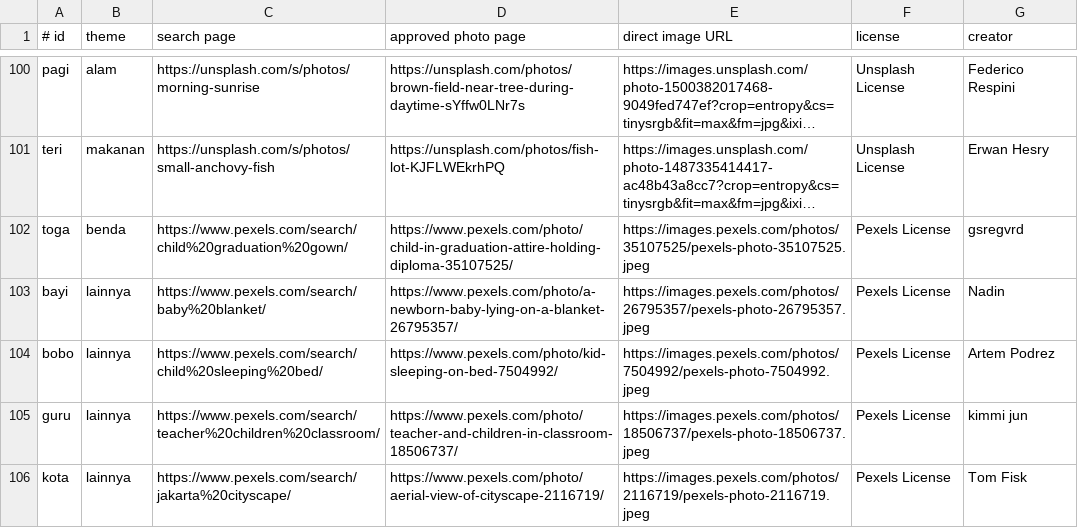
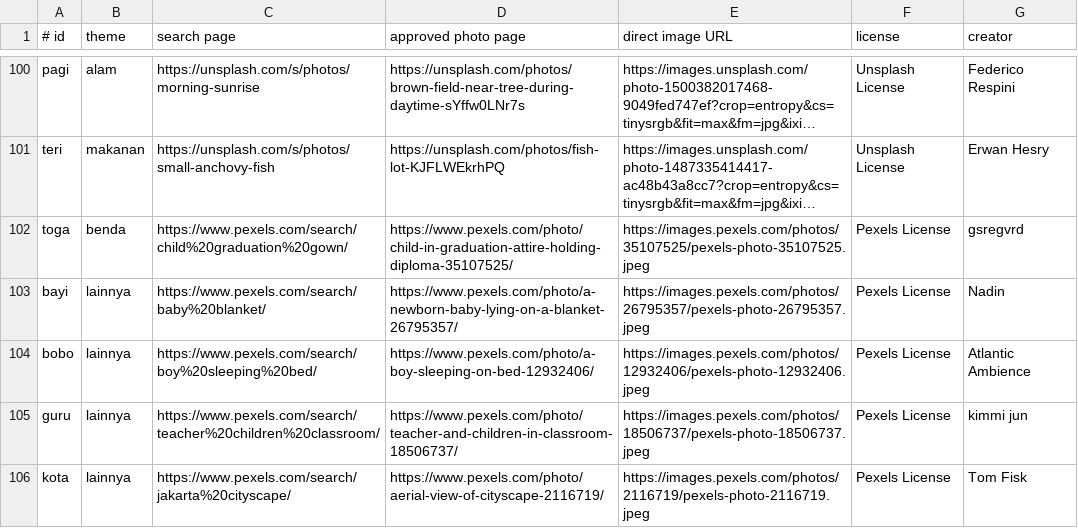
Before and after one commit to dyaskur/belajar_membaca_toddler, a TSV file: assets/kata-src/sources.tsv, drawn as a sheet; only a part is shown, gaps mark what is left out; long unchanged cells end in ….

Commit message:
fix(cari-kata): show sleeping boy for bobo
Model: GPT-5

```diff
--- a/assets/kata-src/sources.tsv
+++ b/assets/kata-src/sources.tsv
@@ -103,3 +103,3 @@ toga	benda	https://www.pexels.com/search/child%20graduation%20gown/	https://www.
 bayi	lainnya	https://www.pexels.com/search/baby%20blanket/	https://www.pexels.com/photo/a-newborn-baby-lying-on-a-blanket-26795357/	https://images.pexels.com/photos/26795357/pexels-photo-26795357.jpeg	Pexels License	Nadin
-bobo	lainnya	https://www.pexels.com/search/child%20sleeping%20bed/	https://www.pexels.com/photo/kid-sleeping-on-bed-7504992/	https://images.pexels.com/photos/7504992/pexels-photo-7504992.jpeg	Pexels License	Artem Podrez
+bobo	lainnya	https://www.pexels.com/search/boy%20sleeping%20bed/	https://www.pexels.com/photo/a-boy-sleeping-on-bed-12932406/	https://images.pexels.com/photos/12932406/pexels-photo-12932406.jpeg	Pexels License	Atlantic Ambience
 guru	lainnya	https://www.pexels.com/search/teacher%20children%20classroom/	https://www.pexels.com/photo/teacher-and-children-in-classroom-18506737/	https://images.pexels.com/photos/18506737/pexels-photo-18506737.jpeg	Pexels License	kimmi jun
```
Also changed, not shown: 4 other files.
